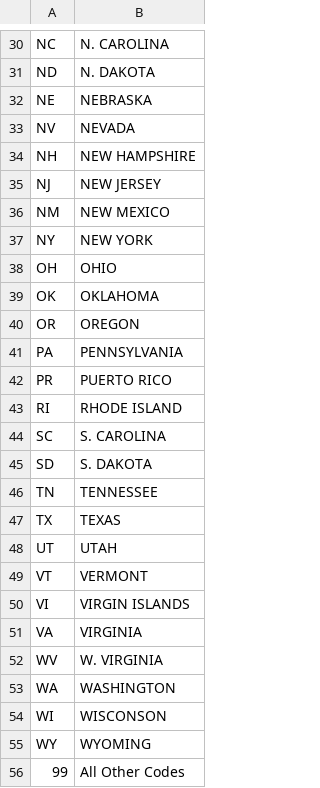
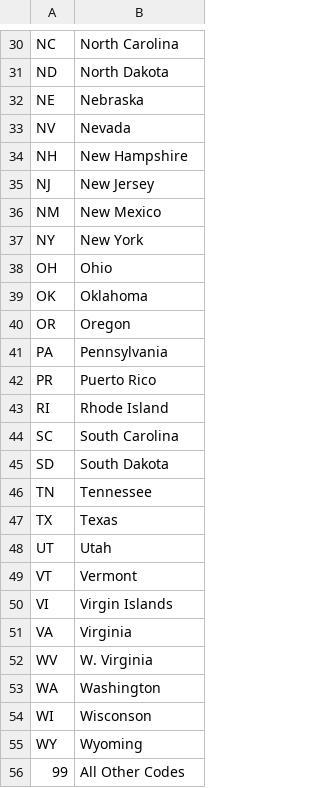
Before and after one commit to Xwoe/Udacity-Data-Engineering, a CSV file: 5-Capstone-Project/csvs/i94addrl.csv, drawn as a sheet; only a part is shown, gaps mark what is left out; the diff covers the shown part only; the diff names each change by its address in the sheet, - before the commit and + after, or states it on an @@ line.

```diff
--- a/5-Capstone-Project/csvs/i94addrl.csv
+++ b/5-Capstone-Project/csvs/i94addrl.csv
-B30: N. CAROLINA
+B30: North Carolina
-B31: N. DAKOTA
+B31: North Dakota
-B32: NEBRASKA
+B32: Nebraska
-B33: NEVADA
+B33: Nevada
-B34: NEW HAMPSHIRE
+B34: New Hampshire
-B35: NEW JERSEY
+B35: New Jersey
-B36: NEW MEXICO
+B36: New Mexico
-B37: NEW YORK
+B37: New York
-B38: OHIO
+B38: Ohio
-B39: OKLAHOMA
+B39: Oklahoma
-B40: OREGON
+B40: Oregon
-B41: PENNSYLVANIA
+B41: Pennsylvania
-B42: PUERTO RICO
+B42: Puerto Rico
-B43: RHODE ISLAND
+B43: Rhode Island
-B44: S. CAROLINA
+B44: South Carolina
-B45: S. DAKOTA
+B45: South Dakota
-B46: TENNESSEE
+B46: Tennessee
-B47: TEXAS
+B47: Texas
-B48: UTAH
+B48: Utah
-B49: VERMONT
+B49: Vermont
-B50: VIRGIN ISLANDS
+B50: Virgin Islands
-B51: VIRGINIA
+B51: Virginia
-B52: W. VIRGINIA
+B52: W. Virginia
-B53: WASHINGTON
+B53: Washington
-B54: WISCONSON
+B54: Wisconson
-B55: WYOMING
+B55: Wyoming
```
Also changed, not shown: 28 edited cells elsewhere in this file, 5-Capstone-Project/csvs/i94cntyl.csv, 6 other files.
